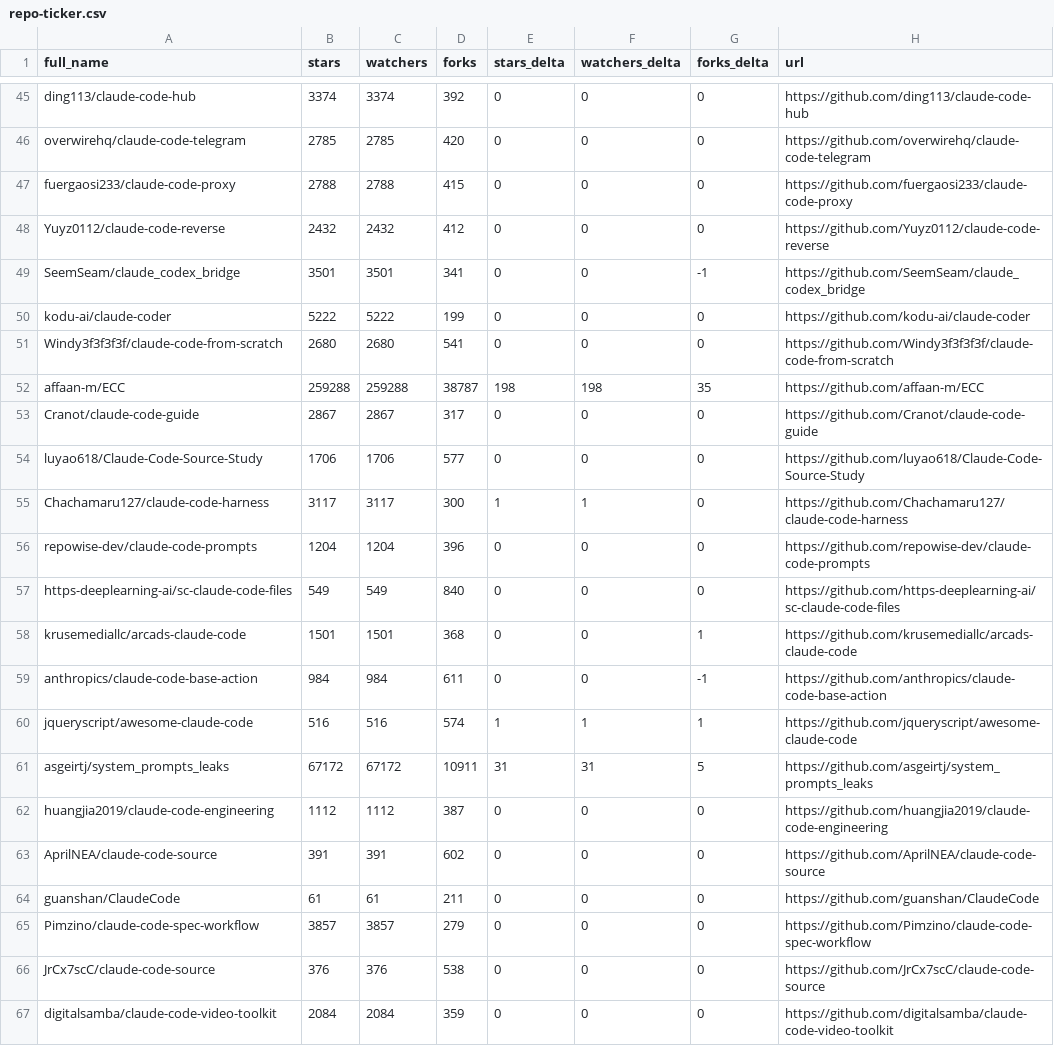
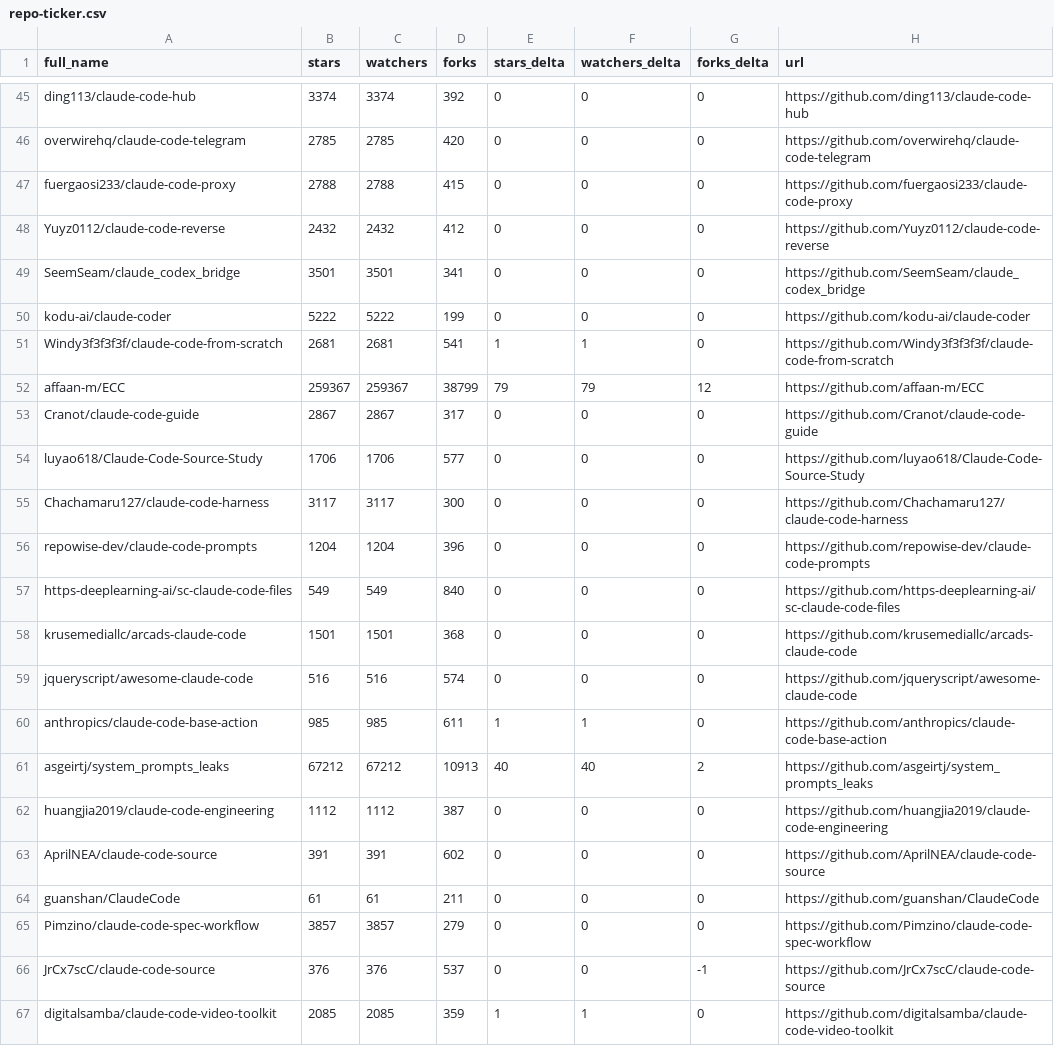
Before and after one commit to bryanwills/awesome-claude-code, a CSV file: data/repo-ticker.csv, drawn as a sheet; only a part is shown, gaps mark what is left out; the diff covers the shown part only.

```diff
--- a/data/repo-ticker.csv
+++ b/data/repo-ticker.csv
@@ -48,15 +48,15 @@ fuergaosi233/claude-code-proxy,2788,2788,415,0,0,0,https://github.com/fuergaosi2
 Yuyz0112/claude-code-reverse,2432,2432,412,0,0,0,https://github.com/Yuyz0112/claude-code-reverse
-SeemSeam/claude_codex_bridge,3501,3501,341,0,0,-1,https://github.com/SeemSeam/claude_codex_bridge
+SeemSeam/claude_codex_bridge,3501,3501,341,0,0,0,https://github.com/SeemSeam/claude_codex_bridge
 kodu-ai/claude-coder,5222,5222,199,0,0,0,https://github.com/kodu-ai/claude-coder
-Windy3f3f3f3f/claude-code-from-scratch,2680,2680,541,0,0,0,https://github.com/Windy3f3f3f3f/claude-code-from-scratch
-affaan-m/ECC,259288,259288,38787,198,198,35,https://github.com/affaan-m/ECC
+Windy3f3f3f3f/claude-code-from-scratch,2681,2681,541,1,1,0,https://github.com/Windy3f3f3f3f/claude-code-from-scratch
+affaan-m/ECC,259367,259367,38799,79,79,12,https://github.com/affaan-m/ECC
 Cranot/claude-code-guide,2867,2867,317,0,0,0,https://github.com/Cranot/claude-code-guide
 luyao618/Claude-Code-Source-Study,1706,1706,577,0,0,0,https://github.com/luyao618/Claude-Code-Source-Study
-Chachamaru127/claude-code-harness,3117,3117,300,1,1,0,https://github.com/Chachamaru127/claude-code-harness
+Chachamaru127/claude-code-harness,3117,3117,300,0,0,0,https://github.com/Chachamaru127/claude-code-harness
 repowise-dev/claude-code-prompts,1204,1204,396,0,0,0,https://github.com/repowise-dev/claude-code-prompts
 https-deeplearning-ai/sc-claude-code-files,549,549,840,0,0,0,https://github.com/https-deeplearning-ai/sc-claude-code-files
-krusemediallc/arcads-claude-code,1501,1501,368,0,0,1,https://github.com/krusemediallc/arcads-claude-code
-anthropics/claude-code-base-action,984,984,611,0,0,-1,https://github.com/anthropics/claude-code-base-action
-jqueryscript/awesome-claude-code,516,516,574,1,1,1,https://github.com/jqueryscript/awesome-claude-code
-asgeirtj/system_prompts_leaks,67172,67172,10911,31,31,5,https://github.com/asgeirtj/system_prompts_leaks
+krusemediallc/arcads-claude-code,1501,1501,368,0,0,0,https://github.com/krusemediallc/arcads-claude-code
+jqueryscript/awesome-claude-code,516,516,574,0,0,0,https://github.com/jqueryscript/awesome-claude-code
+anthropics/claude-code-base-action,985,985,611,1,1,0,https://github.com/anthropics/claude-code-base-action
+asgeirtj/system_prompts_leaks,67212,67212,10913,40,40,2,https://github.com/asgeirtj/system_prompts_leaks
 huangjia2019/claude-code-engineering,1112,1112,387,0,0,0,https://github.com/huangjia2019/claude-code-engineering
@@ -65,3 +65,3 @@ guanshan/ClaudeCode,61,61,211,0,0,0,https://github.com/guanshan/ClaudeCode
 Pimzino/claude-code-spec-workflow,3857,3857,279,0,0,0,https://github.com/Pimzino/claude-code-spec-workflow
-JrCx7scC/claude-code-source,376,376,538,0,0,0,https://github.com/JrCx7scC/claude-code-source
-digitalsamba/claude-code-video-toolkit,2084,2084,359,0,0,0,https://github.com/digitalsamba/claude-code-video-toolkit
+JrCx7scC/claude-code-source,376,376,537,0,0,-1,https://github.com/JrCx7scC/claude-code-source
+digitalsamba/claude-code-video-toolkit,2085,2085,359,1,1,0,https://github.com/digitalsamba/claude-code-video-toolkit
```
Also changed, not shown: 1 added row, 1 removed row, 1 moved row and 120 edited cells elsewhere in this file, 2 other files.
